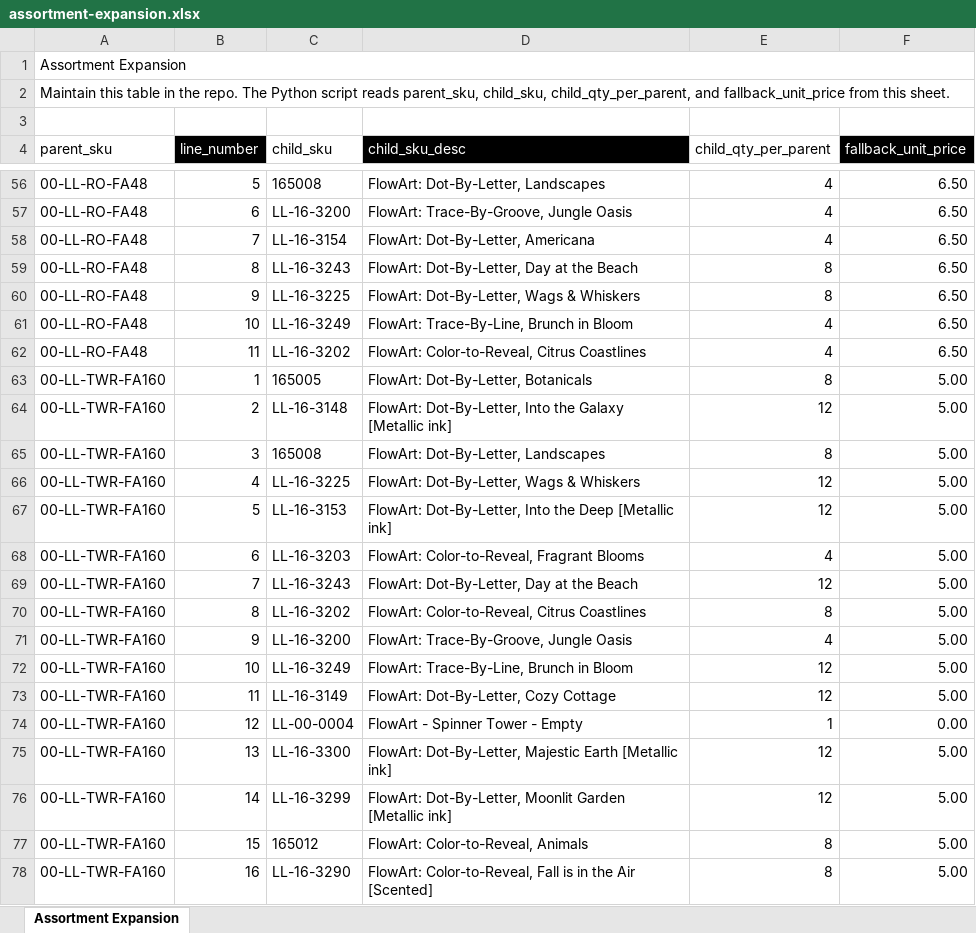
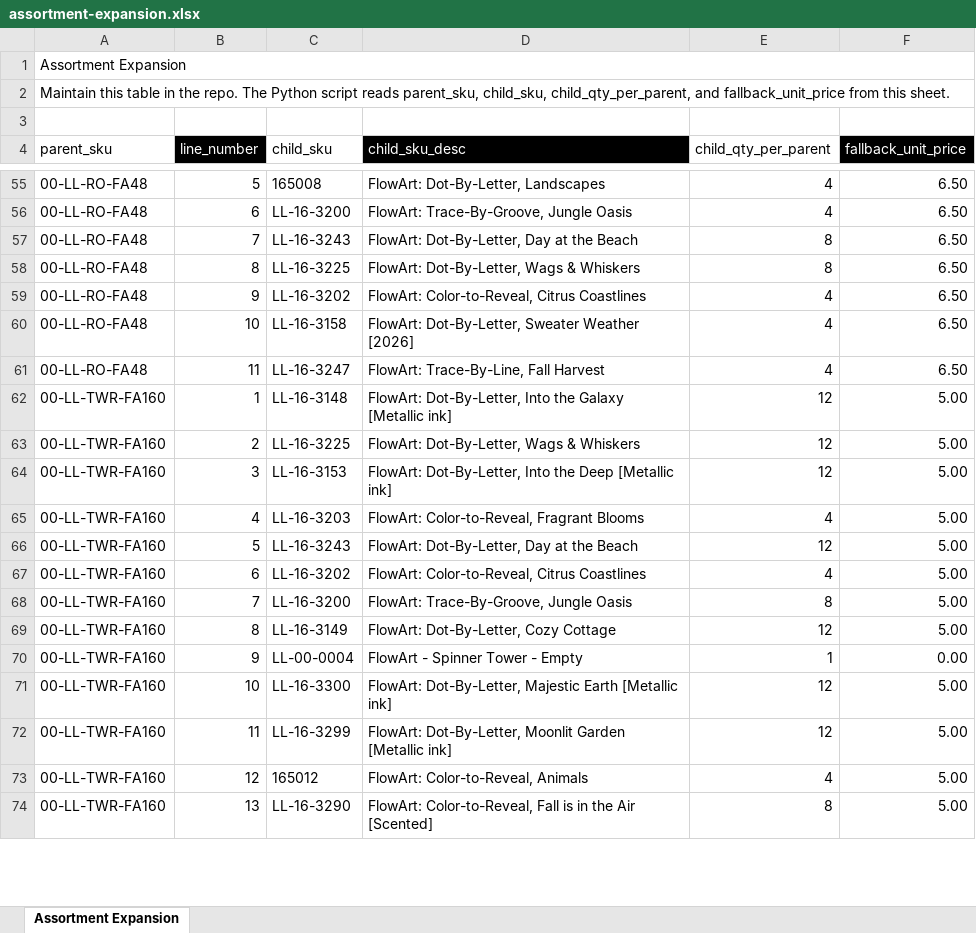
Before and after one commit to Pkirch1211/mt-shopify-sync, an Excel workbook: assortment-expansion.xlsx, sheet Assortment Expansion, drawn as a sheet; only a part is shown, gaps mark what is left out; values as stored, in another font and other column widths than the file's, no borders; conditional formats not drawn; removed rows and columns are numbered as before the commit, all else as after; the diff covers the shown part only; the diff names each change by its address in the sheet, - before the commit and + after, or states it on an @@ line.

```diff
--- a/assortment-expansion.xlsx (sheet Assortment Expansion)
+++ b/assortment-expansion.xlsx (sheet Assortment Expansion)
-C57 (child_sku): LL-16-3154
+C57 (child_sku): LL-16-3243
-D57 (child_sku_desc): FlowArt: Dot-By-Letter, Americana
+D57 (child_sku_desc): FlowArt: Dot-By-Letter, Day at the Beach
-E57 (child_qty_per_parent): 4
+E57 (child_qty_per_parent): 8
-C58 (child_sku): LL-16-3243
+C58 (child_sku): LL-16-3225
-D58 (child_sku_desc): FlowArt: Dot-By-Letter, Day at the Beach
+D58 (child_sku_desc): FlowArt: Dot-By-Letter, Wags & Whiskers
-C59 (child_sku): LL-16-3225
+C59 (child_sku): LL-16-3202
-D59 (child_sku_desc): FlowArt: Dot-By-Letter, Wags & Whiskers
+D59 (child_sku_desc): FlowArt: Color-to-Reveal, Citrus Coastlines
-E59 (child_qty_per_parent): 8
+E59 (child_qty_per_parent): 4
-C60 (child_sku): LL-16-3249
+C60 (child_sku): LL-16-3158
-D60 (child_sku_desc): FlowArt: Trace-By-Line, Brunch in Bloom
+D60 (child_sku_desc): FlowArt: Dot-By-Letter, Sweater Weather [2026]
-C61 (child_sku): LL-16-3202
+C61 (child_sku): LL-16-3247
-D61 (child_sku_desc): FlowArt: Color-to-Reveal, Citrus Coastlines
+D61 (child_sku_desc): FlowArt: Trace-By-Line, Fall Harvest
-row 63: 00-LL-TWR-FA160 | 1 | 165005 | FlowArt: Dot-By-Letter, Botanicals | 8 | 5.00
-B62 (line_number): 2
+B62 (line_number): 1
-row 65: 00-LL-TWR-FA160 | 3 | 165008 | FlowArt: Dot-By-Letter, Landscapes | 8 | 5.00
-B63 (line_number): 4
+B63 (line_number): 2
-B64 (line_number): 5
+B64 (line_number): 3
-B65 (line_number): 6
+B65 (line_number): 4
-B66 (line_number): 7
+B66 (line_number): 5
-B67 (line_number): 8
+B67 (line_number): 6
-E67 (child_qty_per_parent): 8
+E67 (child_qty_per_parent): 4
-B68 (line_number): 9
+B68 (line_number): 7
-E68 (child_qty_per_parent): 4
+E68 (child_qty_per_parent): 8
-row 72: 00-LL-TWR-FA160 | 10 | LL-16-3249 | FlowArt: Trace-By-Line, Brunch in Bloom | 12 | 5.00
-B69 (line_number): 11
+B69 (line_number): 8
-B70 (line_number): 12
+B70 (line_number): 9
-B71 (line_number): 13
+B71 (line_number): 10
-B72 (line_number): 14
+B72 (line_number): 11
-B73 (line_number): 15
+B73 (line_number): 12
-E73 (child_qty_per_parent): 8
+E73 (child_qty_per_parent): 4
-B74 (line_number): 16
+B74 (line_number): 13
```
Also changed, not shown: 22 added rows, 1 removed row and 25 edited cells elsewhere in this sheet, formulas that keep their value.
